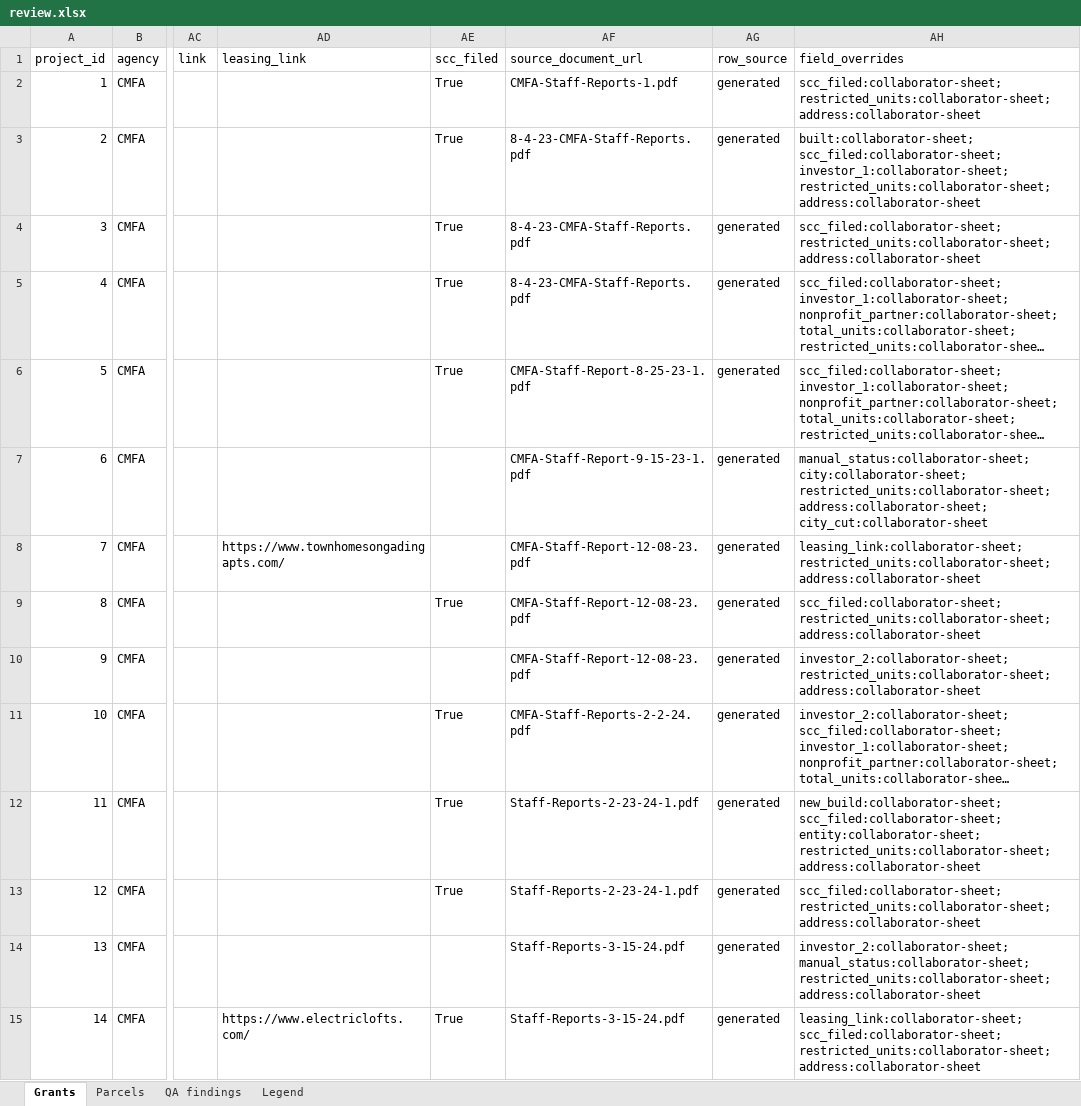
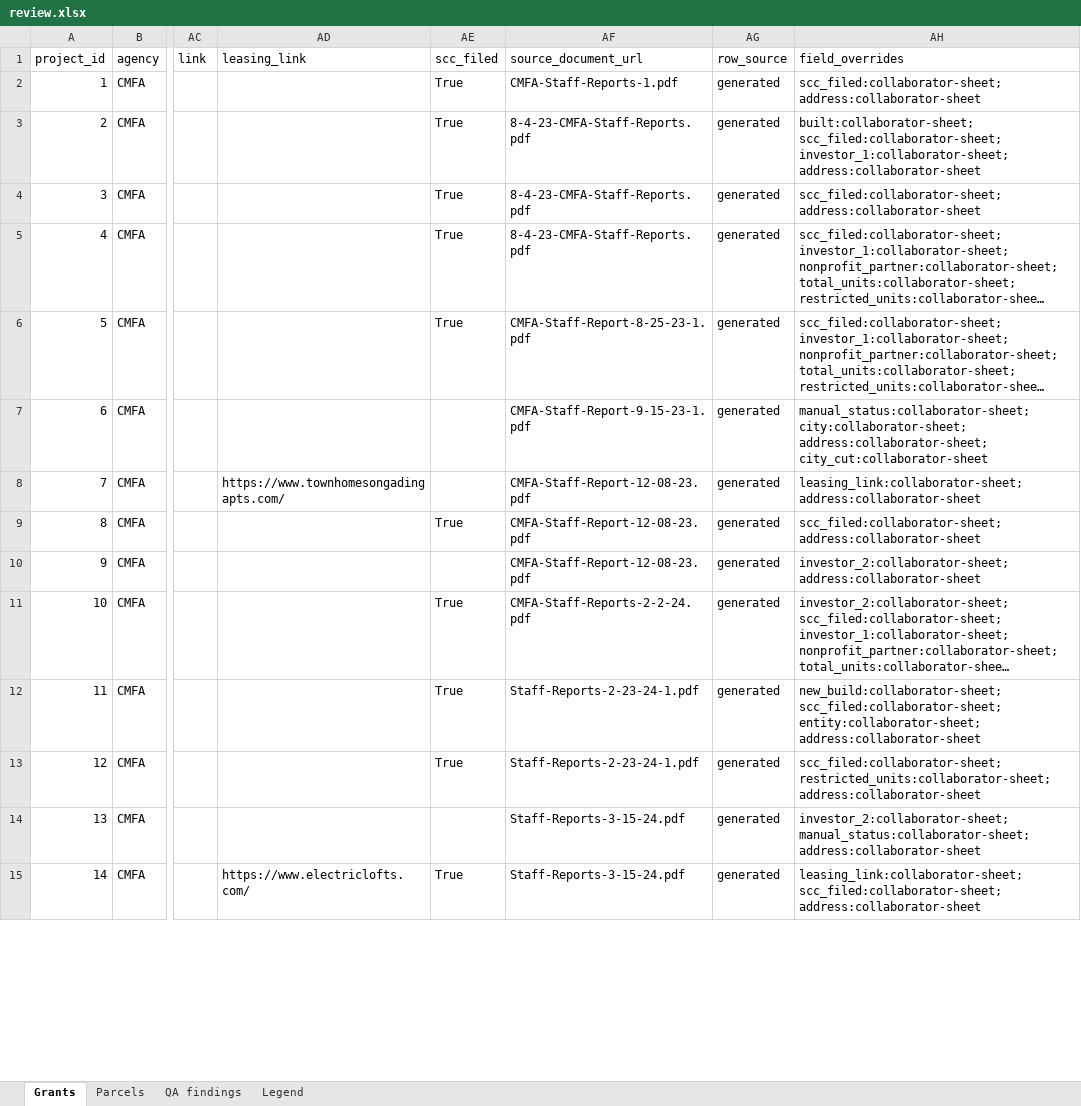
Before and after one commit to adghayes/jpa-welfare-exemptions, an Excel workbook: output/dataset/review.xlsx, sheet Grants, drawn as a sheet; only a part is shown, gaps mark what is left out; long unchanged cells end in …; values as stored, in another font and other column widths than the file's, no cell formats; the diff covers the shown part only; the diff names each change by its address in the sheet, - before the commit and + after, or states it on an @@ line.

```diff
--- a/output/dataset/review.xlsx (sheet Grants)
+++ b/output/dataset/review.xlsx (sheet Grants)
-AH2 (field_overrides): scc_filed:collaborator-sheet; restricted_units:collaborator-sheet; address:collaborator-sheet
+AH2 (field_overrides): scc_filed:collaborator-sheet; address:collaborator-sheet
-AH3 (field_overrides): …scc_filed:collaborator-sheet; investor_1:collaborator-sheet; restricted_units:collaborator-sheet; address:collaborator-sheet
+AH3 (field_overrides): …scc_filed:collaborator-sheet; investor_1:collaborator-sheet; address:collaborator-sheet
-AH4 (field_overrides): scc_filed:collaborator-sheet; restricted_units:collaborator-sheet; address:collaborator-sheet
+AH4 (field_overrides): scc_filed:collaborator-sheet; address:collaborator-sheet
-AH7 (field_overrides): manual_status:collaborator-sheet; city:collaborator-sheet; restricted_units:collaborator-sheet; address:collaborator-sheet; city_cut:collaborator-sheet
+AH7 (field_overrides): manual_status:collaborator-sheet; city:collaborator-sheet; address:collaborator-sheet; city_cut:collaborator-sheet
-AH8 (field_overrides): leasing_link:collaborator-sheet; restricted_units:collaborator-sheet; address:collaborator-sheet
+AH8 (field_overrides): leasing_link:collaborator-sheet; address:collaborator-sheet
-AH9 (field_overrides): scc_filed:collaborator-sheet; restricted_units:collaborator-sheet; address:collaborator-sheet
+AH9 (field_overrides): scc_filed:collaborator-sheet; address:collaborator-sheet
-AH10 (field_overrides): investor_2:collaborator-sheet; restricted_units:collaborator-sheet; address:collaborator-sheet
+AH10 (field_overrides): investor_2:collaborator-sheet; address:collaborator-sheet
-AH12 (field_overrides): …scc_filed:collaborator-sheet; entity:collaborator-sheet; restricted_units:collaborator-sheet; address:collaborator-sheet
+AH12 (field_overrides): …scc_filed:collaborator-sheet; entity:collaborator-sheet; address:collaborator-sheet
-AH14 (field_overrides): investor_2:collaborator-sheet; manual_status:collaborator-sheet; restricted_units:collaborator-sheet; address:collaborator-sheet
+AH14 (field_overrides): investor_2:collaborator-sheet; manual_status:collaborator-sheet; address:collaborator-sheet
-AH15 (field_overrides): leasing_link:collaborator-sheet; scc_filed:collaborator-sheet; restricted_units:collaborator-sheet; address:collaborator-sheet
+AH15 (field_overrides): leasing_link:collaborator-sheet; scc_filed:collaborator-sheet; address:collaborator-sheet
```
Also changed, not shown: 235 edited cells elsewhere in this sheet, cell formats, 8 other files.
